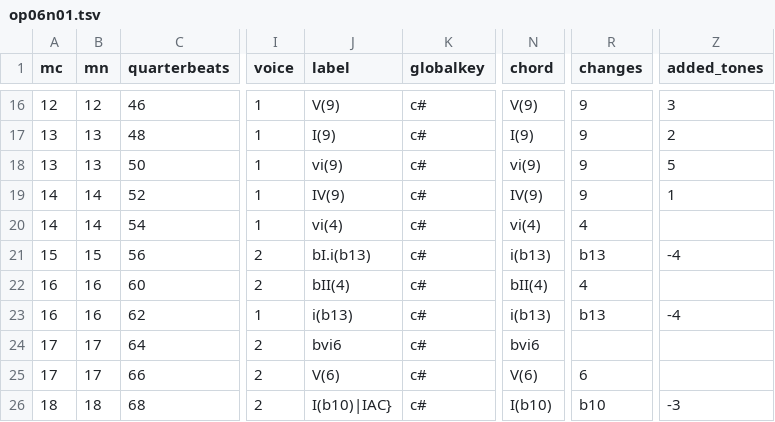
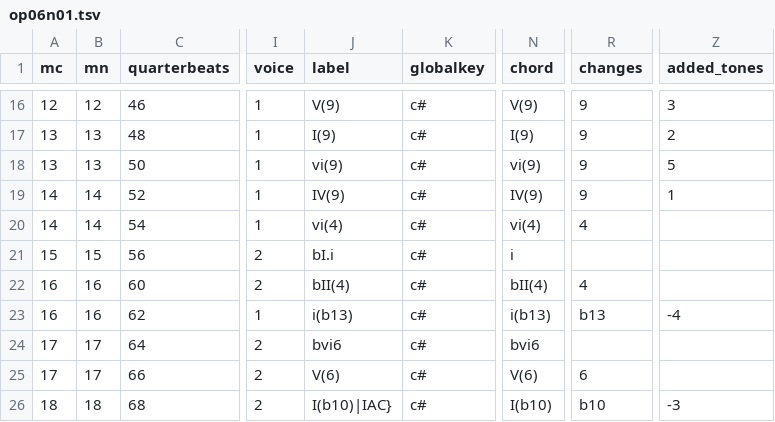
Before and after one commit to DCMLab/bartok_bagatelles, a TSV file: harmonies/op06n01.tsv, drawn as a sheet; only a part is shown, gaps mark what is left out; the diff names each change by its address in the sheet, - before the commit and + after, or states it on an @@ line.

```diff
--- a/harmonies/op06n01.tsv
+++ b/harmonies/op06n01.tsv
-J21 (label): bI.i(b13)
+J21 (label): bI.i
-N21 (chord): i(b13)
+N21 (chord): i
-R21 (changes): b13
+R21 (changes): (empty)
-Z21 (added_tones): -4
+Z21 (added_tones): (empty)
```
Also changed, not shown: reviewed/op06n01_reviewed.tsv, 2 other files.
